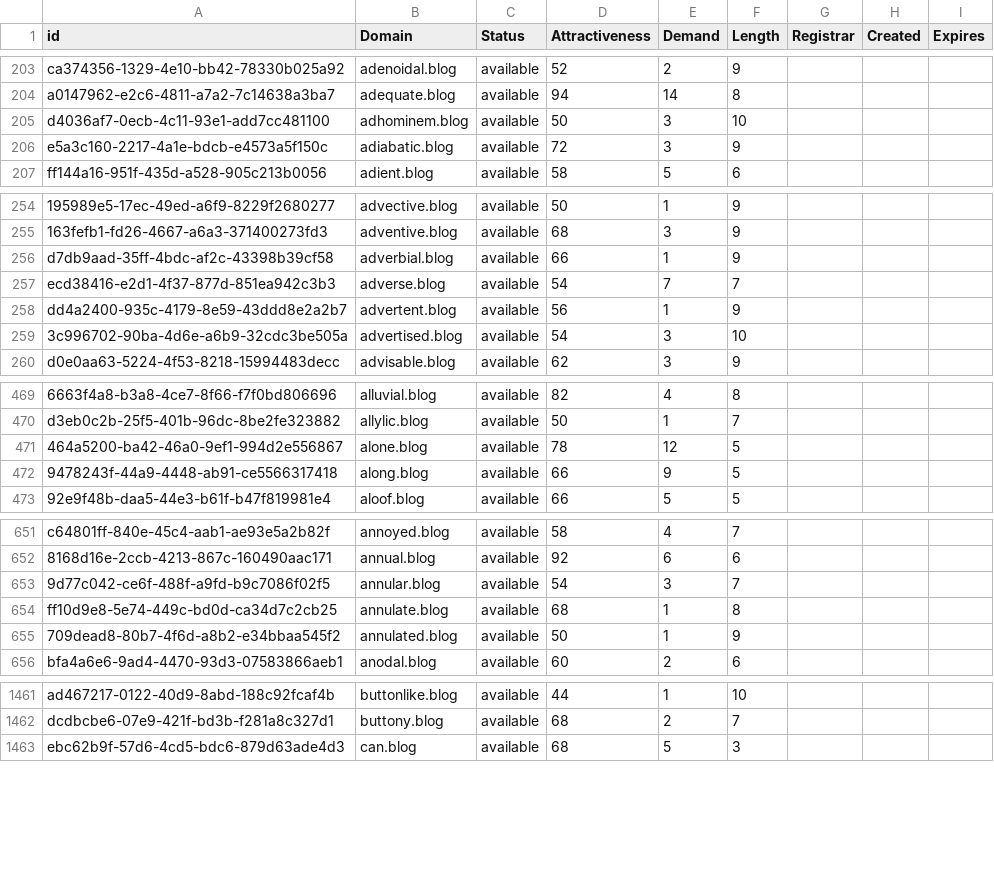
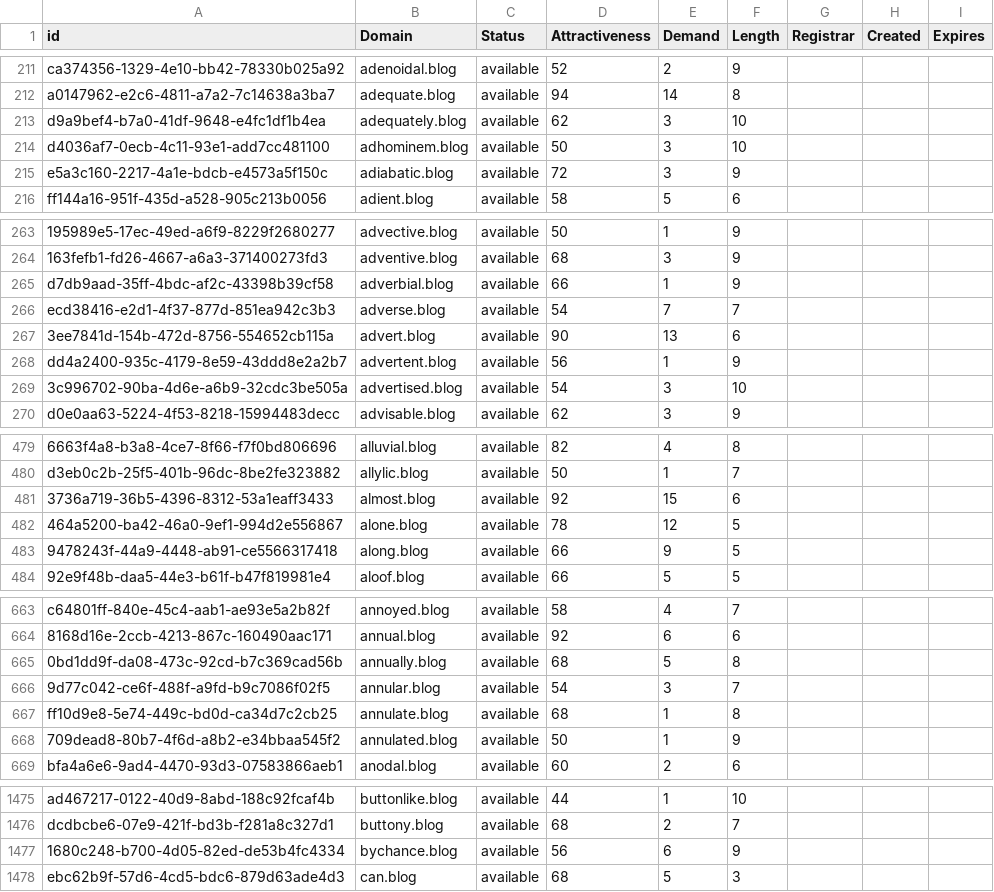
Before and after one commit to UniqueDomains/blog-oneword-domains, a CSV file: blog.csv, drawn as a sheet; only a part is shown, gaps mark what is left out; the diff covers the shown part only; the diff names each change by its address in the sheet, - before the commit and + after, or states it on an @@ line.

```diff
--- a/blog.csv
+++ b/blog.csv
+row 213: d9a9bef4-b7a0-41df-9648-e4fc1df1b4ea | adequately.blog | available | 62 | 3 | 10
+row 267: 3ee7841d-154b-472d-8756-554652cb115a | advert.blog | available | 90 | 13 | 6
+row 481: 3736a719-36b5-4396-8312-53a1eaff3433 | almost.blog | available | 92 | 15 | 6
+row 665: 0bd1dd9f-da08-473c-92cd-b7c369cad56b | annually.blog | available | 68 | 5 | 8
+row 1477: 1680c248-b700-4d05-82ed-de53b4fc4334 | bychance.blog | available | 56 | 6 | 9
```
Also changed, not shown: 22 added rows and 2 edited cells elsewhere in this file, 2 other files.
